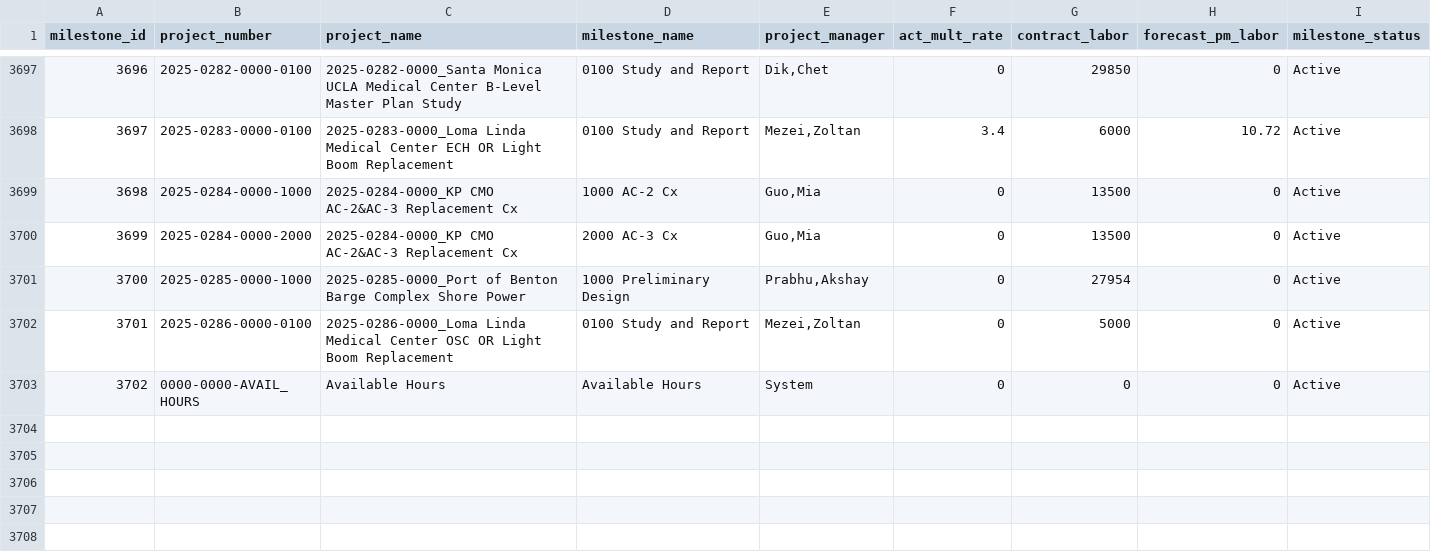
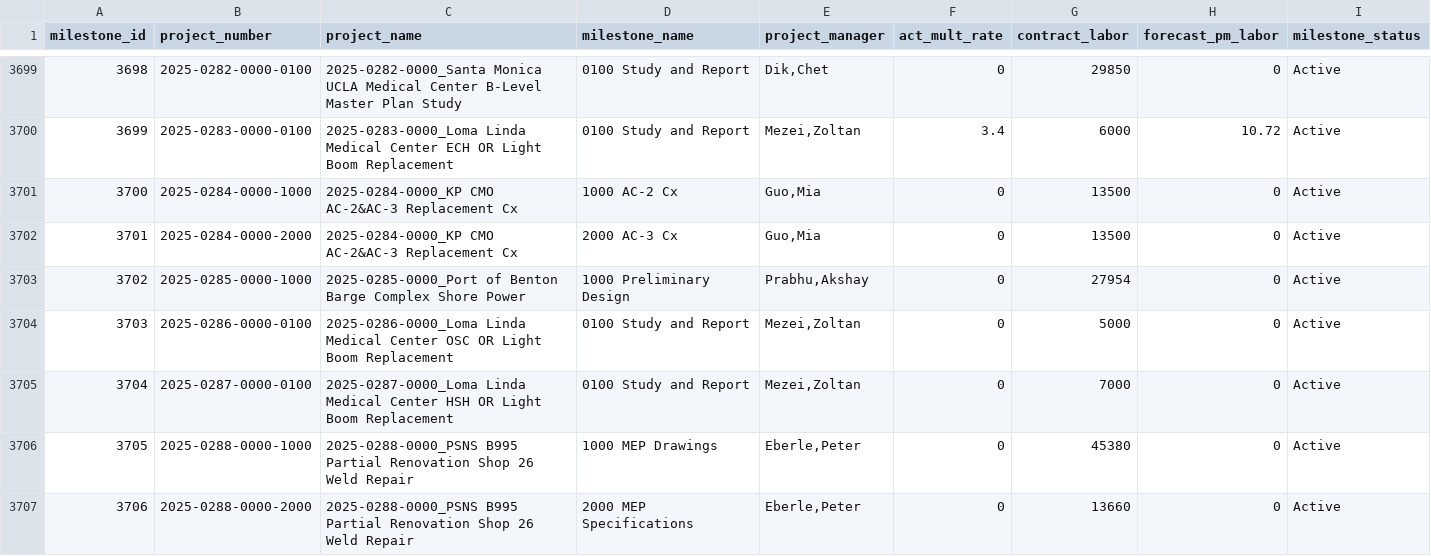
Before and after one commit to P2S-Code-Vault/workload-allocation, a CSV file: public/data/Milestones.csv, drawn as a sheet; only a part is shown, gaps mark what is left out; the shorter side is filled out with more unchanged rows; the diff covers the shown part only; the diff names each change by its address in the sheet, - before the commit and + after, or states it on an @@ line.

Commit message:
milestones added

```diff
--- a/public/data/Milestones.csv
+++ b/public/data/Milestones.csv
@@ column A (milestone_id) renumbered from row 678 down @@
+row 3705: 3704 | 2025-0287-0000-0100 | 2025-0287-0000_Loma Linda Medical Center HSH OR Light Boom Replacement | 0100 Study and Report | Mezei,Zoltan | 0 | 7000 | 0 | Active
+row 3706: 3705 | 2025-0288-0000-1000 | 2025-0288-0000_PSNS B995 Partial Renovation Shop 26 Weld Repair | 1000 MEP Drawings | Eberle,Peter | 0 | 45380 | 0 | Active
+row 3707: 3706 | 2025-0288-0000-2000 | 2025-0288-0000_PSNS B995 Partial Renovation Shop 26 Weld Repair | 2000 MEP Specifications | Eberle,Peter | 0 | 13660 | 0 | Active
```
Also changed, not shown: 9 added rows and 4 removed rows elsewhere in this file.
